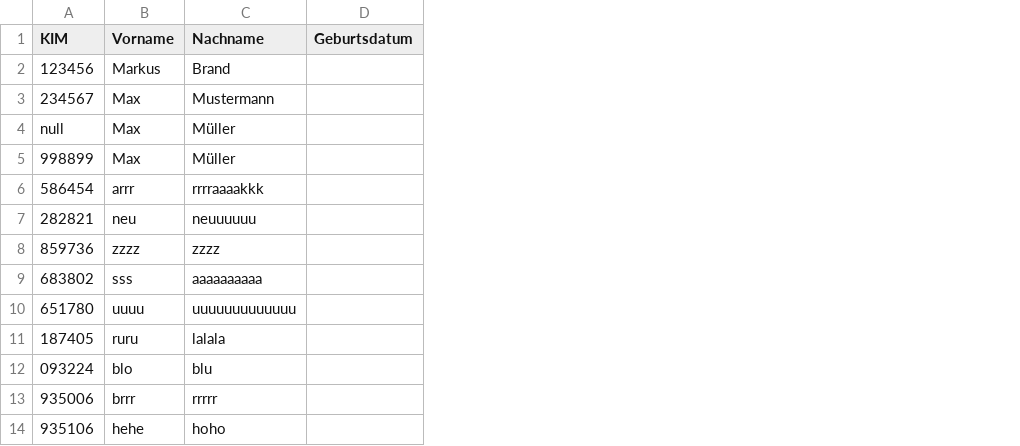
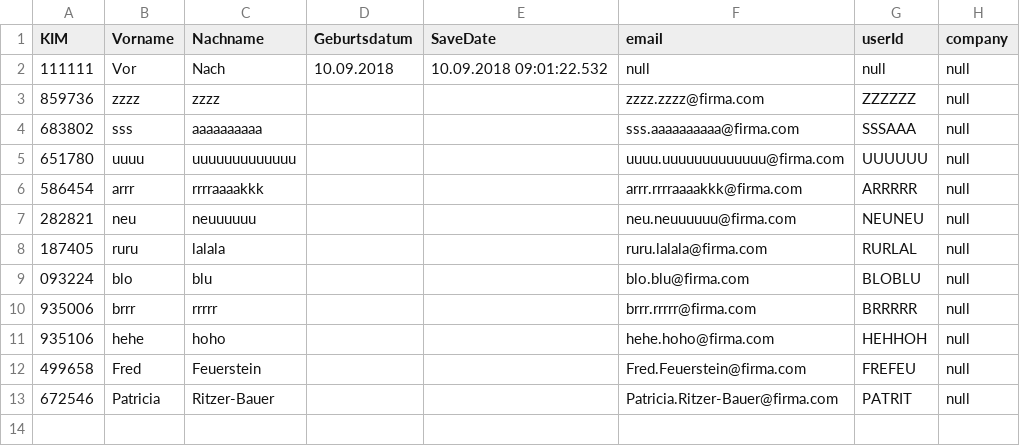
Before and after one commit to MBx85/SpringRESTKIMService, a CSV file: SpringRESTKIMService/datasource/KIMdata.csv, drawn as a sheet; removed rows and columns are numbered as before the commit, all else as after; the diff names each change by its address in the sheet, - before the commit and + after, or states it on an @@ line.

```diff
--- a/SpringRESTKIMService/datasource/KIMdata.csv
+++ b/SpringRESTKIMService/datasource/KIMdata.csv
+column E (SaveDate), empty
+column F (email), rows 3-5: zzzz.zzzz@firma.com | sss.aaaaaaaaaa@firma.com | uuuu.uuuuuuuuuuuuu@firma.com; rows 8-11: ruru.lalala@firma.com | blo.blu@firma.com | brrr.rrrrr@firma.com | hehe.hoho@firma.com
+column G (userId), rows 3-5: ZZZZZZ | SSSAAA | UUUUUU; rows 8-11: RURLAL | BLOBLU | BRRRRR | HEHHOH
+column H (company), rows 3-5: all null; rows 8-11: all null
-row 2: 123456 | Markus | Brand
-row 3: 234567 | Max | Mustermann
-row 4: null | Max | Müller
-row 5: 998899 | Max | Müller
+row 2: 111111 | Vor | Nach | 10.09.2018 | 10.09.2018 09:01:22.532 | null | null | null
+row 12: 499658 | Fred | Feuerstein |  |  | Fred.Feuerstein@firma.com | FREFEU | null
+row 13: 672546 | Patricia | Ritzer-Bauer |  |  | Patricia.Ritzer-Bauer@firma.com | PATRIT | null
```
Also changed, not shown: 8 other files.
